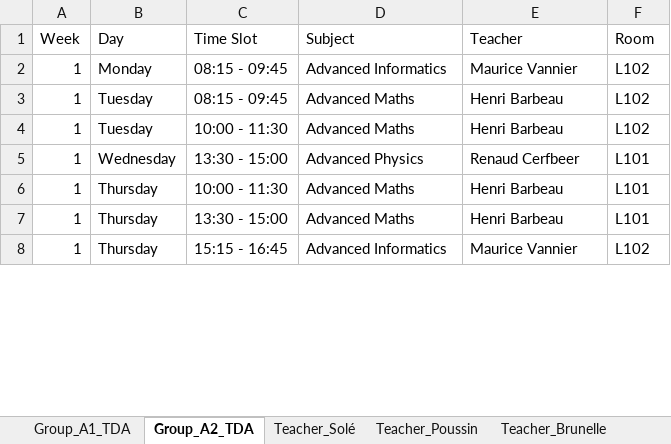
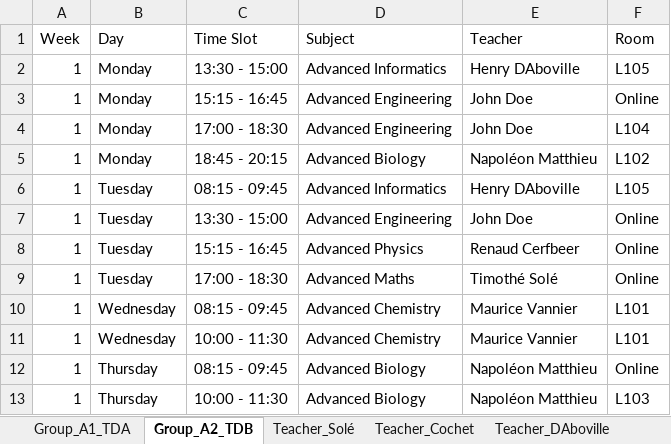
Before and after one commit to Hu9o73/Goodwing-Timetabler, an Excel workbook: Outputs/excel/schedule.xlsx, sheet Group_A2_TDB, drawn as a sheet; only a part is shown; values as stored, in another font and other column widths than the file's, no cell formats; addresses are those after the commit; the diff covers the shown part only; the diff names each change by its address in the sheet, - before the commit and + after, or states it on an @@ line.

```diff
--- a/Outputs/excel/schedule.xlsx (sheet Group_A2_TDB)
+++ b/Outputs/excel/schedule.xlsx (sheet Group_A2_TDB)
-sheet tab: Group_A2_TDA
+sheet tab: Group_A2_TDB
-sheet tab: Teacher_Brunelle
+sheet tab: Teacher_DAboville
+sheet tab: Teacher_Cochet
+row 2: 1 | Monday | 13:30 - 15:00 | Advanced Informatics | Henry DAboville | L105
+row 3: 1 | Monday | 15:15 - 16:45 | Advanced Engineering | John Doe | Online
+row 4: 1 | Monday | 17:00 - 18:30 | Advanced Engineering | John Doe | L104
-C5 (Time Slot): 08:15 - 09:45
+C5 (Time Slot): 18:45 - 20:15
-D5 (Subject): Advanced Informatics
+D5 (Subject): Advanced Biology
-E5 (Teacher): Maurice Vannier
+E5 (Teacher): Napoléon Matthieu
-D6 (Subject): Advanced Maths
+D6 (Subject): Advanced Informatics
-E6 (Teacher): Henri Barbeau
+E6 (Teacher): Henry DAboville
-F6 (Room): L102
+F6 (Room): L105
+row 7: 1 | Tuesday | 13:30 - 15:00 | Advanced Engineering | John Doe | Online
+row 8: 1 | Tuesday | 15:15 - 16:45 | Advanced Physics | Renaud Cerfbeer | Online
-C9 (Time Slot): 10:00 - 11:30
+C9 (Time Slot): 17:00 - 18:30
-E9 (Teacher): Henri Barbeau
+E9 (Teacher): Timothé Solé
-F9 (Room): L102
+F9 (Room): Online
-C10 (Time Slot): 13:30 - 15:00
+C10 (Time Slot): 08:15 - 09:45
-D10 (Subject): Advanced Physics
+D10 (Subject): Advanced Chemistry
-E10 (Teacher): Renaud Cerfbeer
+E10 (Teacher): Maurice Vannier
-B11 (Day): Thursday
+B11 (Day): Wednesday
-D11 (Subject): Advanced Maths
+D11 (Subject): Advanced Chemistry
-E11 (Teacher): Henri Barbeau
+E11 (Teacher): Maurice Vannier
-C12 (Time Slot): 13:30 - 15:00
+C12 (Time Slot): 08:15 - 09:45
-D12 (Subject): Advanced Maths
+D12 (Subject): Advanced Biology
-E12 (Teacher): Henri Barbeau
+E12 (Teacher): Napoléon Matthieu
-F12 (Room): L101
+F12 (Room): Online
-C13 (Time Slot): 15:15 - 16:45
+C13 (Time Slot): 10:00 - 11:30
-D13 (Subject): Advanced Informatics
+D13 (Subject): Advanced Biology
-E13 (Teacher): Maurice Vannier
+E13 (Teacher): Napoléon Matthieu
-F13 (Room): L102
+F13 (Room): L103
```
Also changed, not shown: 27 added rows, 6 removed rows and 35 edited cells elsewhere in this sheet, sheet Group_A1_TDA, sheet Room_L102, sheet Room_Online, sheet Room_L103, sheet Room_L101, sheet Teacher_DAboville, 5 more sheets, other sheet tabs, cell formats, Inputs/University.xlsx, Outputs/excel/visual_timetable.xlsx, 5 other files.
